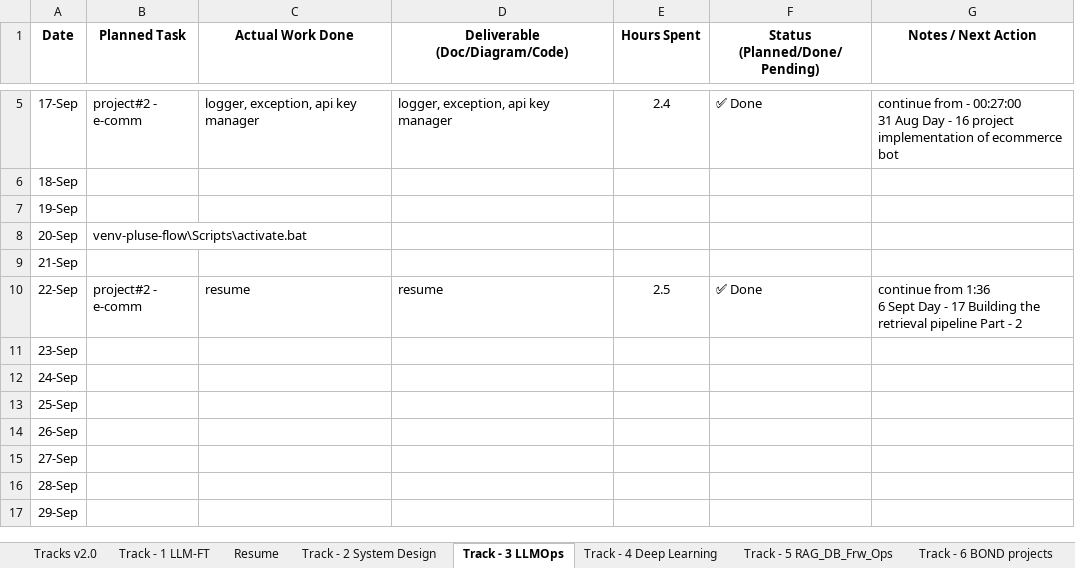
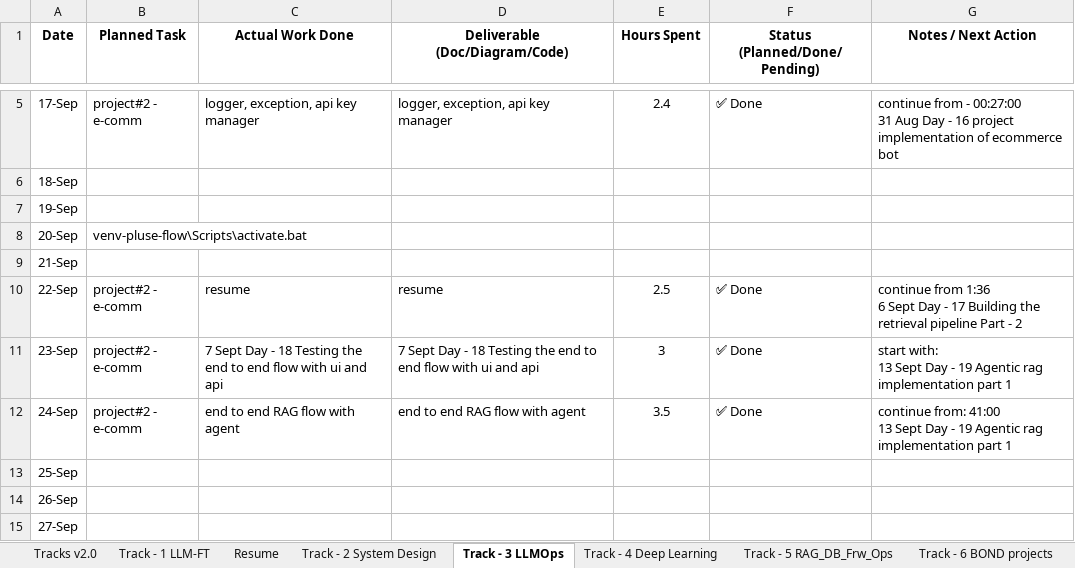
Before and after one commit to bhagwat-chate/GenAI-Interview-Preparation, an Excel workbook: Interview Prep v2.0 - Schedule, Tracking.xlsx, sheet Track - 3 LLMOps, drawn as a sheet; only a part is shown, gaps mark what is left out; the shorter side is filled out with more unchanged rows; values as stored, in another font and other column widths than the file's, no borders; ↵ is a line break in a cell; the diff names each change by its address in the sheet, - before the commit and + after, or states it on an @@ line.

Commit message:
update

```diff
--- a/Interview Prep v2.0 - Schedule, Tracking.xlsx (sheet Track - 3 LLMOps)
+++ b/Interview Prep v2.0 - Schedule, Tracking.xlsx (sheet Track - 3 LLMOps)
-B11:B12 (Planned Task): (empty)
+B11:B12 (Planned Task): project#2 - e-comm
-C11 (Actual Work Done): (empty)
+C11 (Actual Work Done): 7 Sept Day - 18 Testing the end to end flow with ui and api
-D11 (Deliverable (Doc/Diagram/Code)): (empty)
+D11 (Deliverable (Doc/Diagram/Code)): 7 Sept Day - 18 Testing the end to end flow with ui and api
-E11 (Hours Spent): (empty)
+E11 (Hours Spent): 3
-F11:F12 (Status (Planned/Done/Pending)): (empty)
+F11:F12 (Status (Planned/Done/Pending)): ✅ Done
-G11 (Notes / Next Action): (empty)
+G11 (Notes / Next Action): start with: ↵ 13 Sept Day - 19 Agentic rag implementation part 1
-C12 (Actual Work Done): (empty)
+C12 (Actual Work Done): end to end RAG flow with agent
-D12 (Deliverable (Doc/Diagram/Code)): (empty)
+D12 (Deliverable (Doc/Diagram/Code)): end to end RAG flow with agent
-E12 (Hours Spent): (empty)
+E12 (Hours Spent): 3.5
-G12 (Notes / Next Action): (empty)
+G12 (Notes / Next Action): continue from: 41:00 ↵ 13 Sept Day - 19 Agentic rag implementation part 1
```
